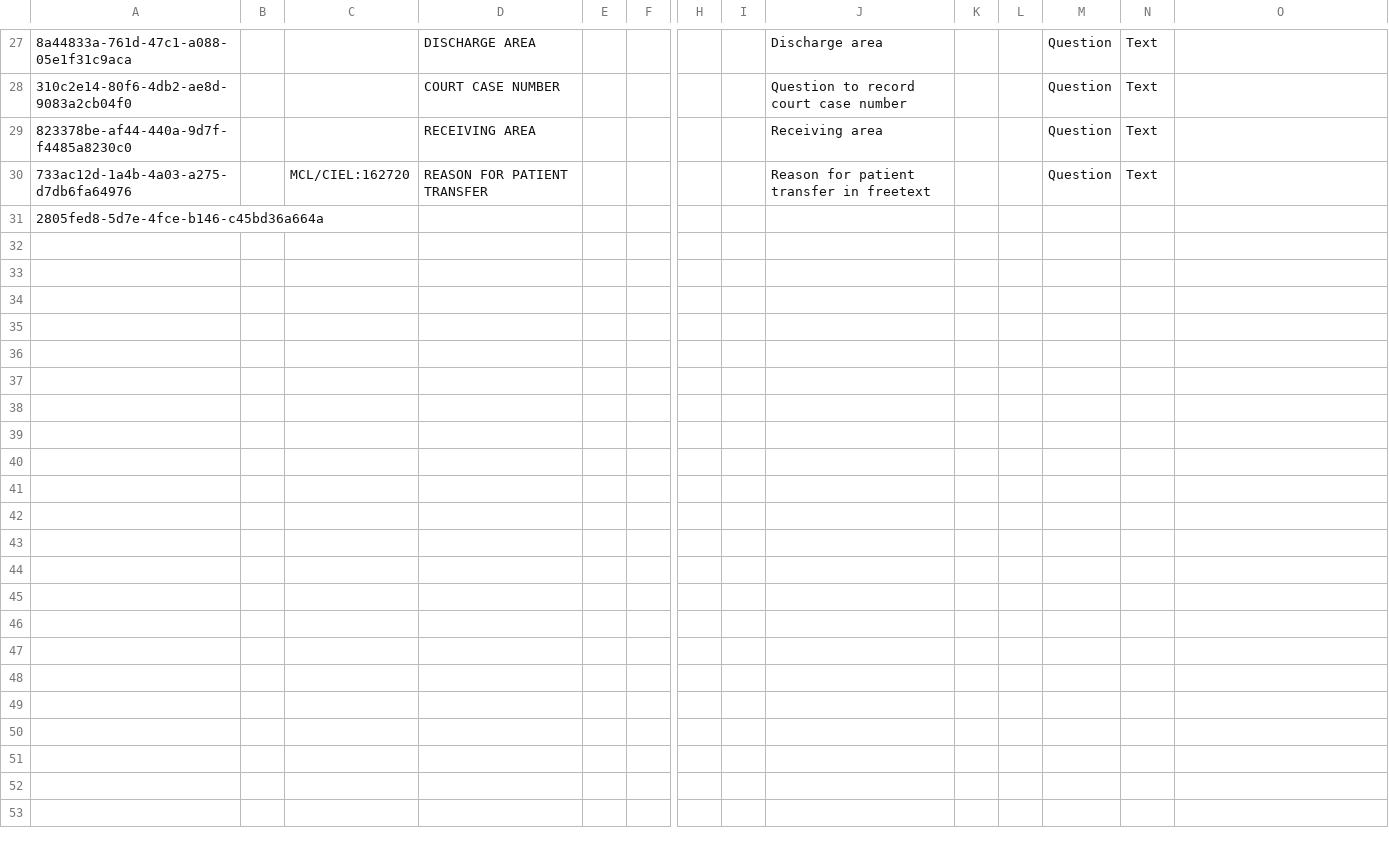
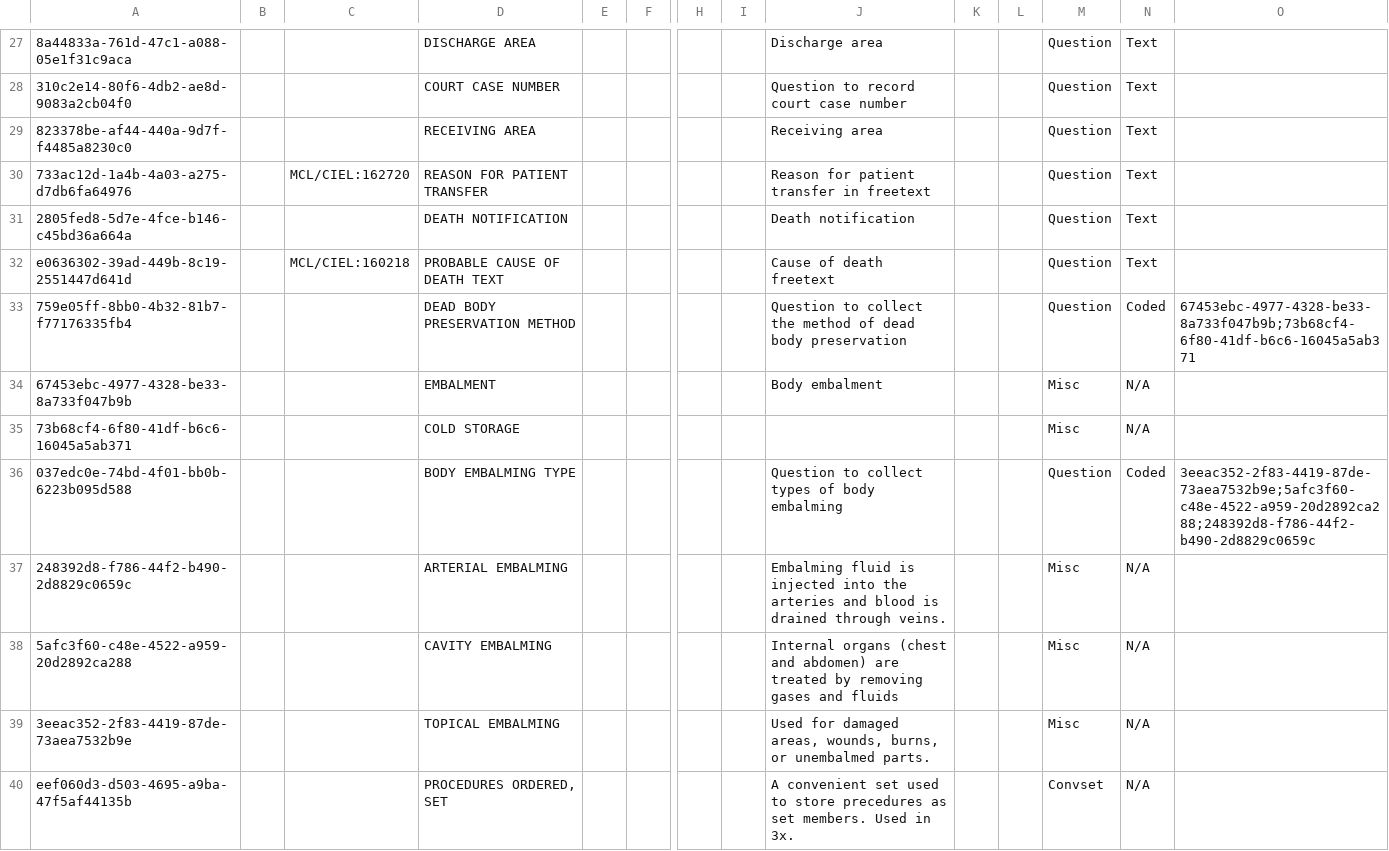
Before and after one commit to AMPATH/openmrs-content-amrs, a CSV file: configuration/backend_configuration/concepts/ncdconcepts.csv, drawn as a sheet; only a part is shown, gaps mark what is left out; rows hold the shown columns only; the diff names each change by its address in the sheet, - before the commit and + after, or states it on an @@ line.

Commit message:
Add new concepts for NCD, morgue and procedure set

```diff
--- a/configuration/backend_configuration/concepts/ncdconcepts.csv
+++ b/configuration/backend_configuration/concepts/ncdconcepts.csv
-D31: (empty)
+D31: DEATH NOTIFICATION
-J31: (empty)
+J31: Death notification
-M31: (empty)
+M31: Question
-N31: (empty)
+N31: Text
+row 32: e0636302-39ad-449b-8c19-2551447d641d |  | MCL/CIEL:160218 | PROBABLE CAUSE OF DEATH TEXT |  |  |  |  | Cause of death freetext |  |  | Question | Text
+row 33: 759e05ff-8bb0-4b32-81b7-f77176335fb4 |  |  | DEAD BODY PRESERVATION METHOD |  |  |  |  | Question to collect the method of dead body preservation |  |  | Question | Coded | 67453ebc-4977-4328-be33-8a733f047b9b;73b68cf4-6f80-41df-b6c6-16045a5ab371
+row 34: 67453ebc-4977-4328-be33-8a733f047b9b |  |  | EMBALMENT |  |  |  |  | Body embalment |  |  | Misc | N/A
+row 35: 73b68cf4-6f80-41df-b6c6-16045a5ab371 |  |  | COLD STORAGE |  |  |  |  |  |  |  | Misc | N/A
+row 36: 037edc0e-74bd-4f01-bb0b-6223b095d588 |  |  | BODY EMBALMING TYPE |  |  |  |  | Question to collect types of body embalming |  |  | Question | Coded | 3eeac352-2f83-4419-87de-73aea7532b9e;5afc3f60-c48e-4522-a959-20d2892ca288;248392d8-f786-44f2-b490-2d8829c0659c
+row 37: 248392d8-f786-44f2-b490-2d8829c0659c |  |  | ARTERIAL EMBALMING |  |  |  |  | Embalming fluid is injected into the arteries and blood is drained through veins. |  |  | Misc | N/A
+row 38: 5afc3f60-c48e-4522-a959-20d2892ca288 |  |  | CAVITY EMBALMING |  |  |  |  | Internal organs (chest and abdomen) are treated by removing gases and fluids |  |  | Misc | N/A
+row 39: 3eeac352-2f83-4419-87de-73aea7532b9e |  |  | TOPICAL EMBALMING |  |  |  |  | Used for damaged areas, wounds, burns, or unembalmed parts. |  |  | Misc | N/A
+row 40: eef060d3-d503-4695-a9ba-47f5af44135b |  |  | PROCEDURES ORDERED, SET |  |  |  |  | A convenient set used to store precedures as set members. Used in 3x. |  |  | Convset | N/A
```
